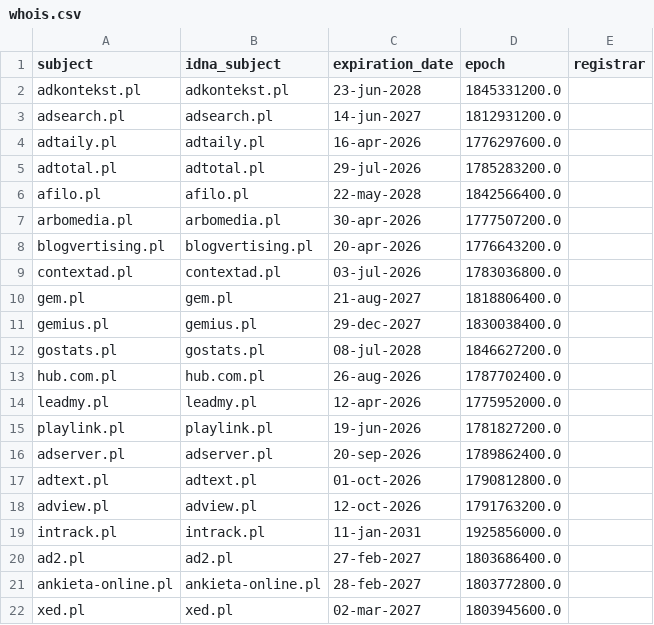
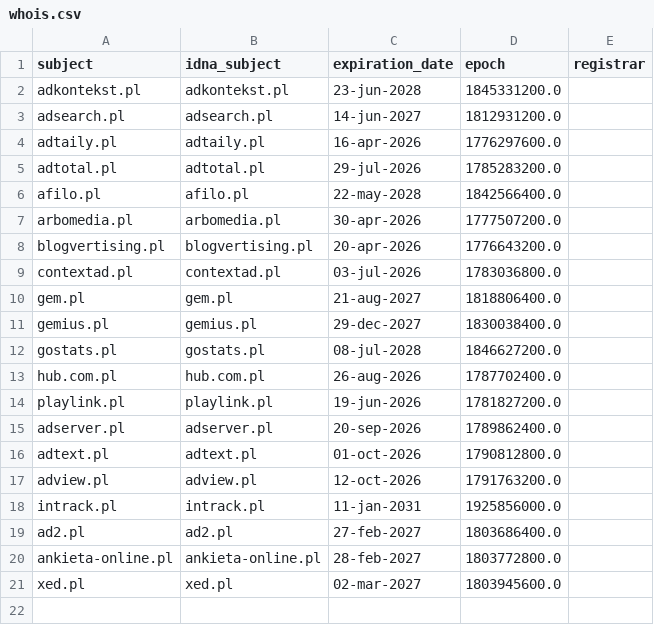
Before and after one commit to Ultimate-Hosts-Blacklist/pl-host-file, a CSV file: .pyfunceble/whois.csv, drawn as a sheet; the diff names each change by its address in the sheet, - before the commit and + after, or states it on an @@ line.

```diff
--- a/.pyfunceble/whois.csv
+++ b/.pyfunceble/whois.csv
-row 14: leadmy.pl | leadmy.pl | 12-apr-2026 | 1775952000.0
```
Also changed, not shown: 13 other files.
